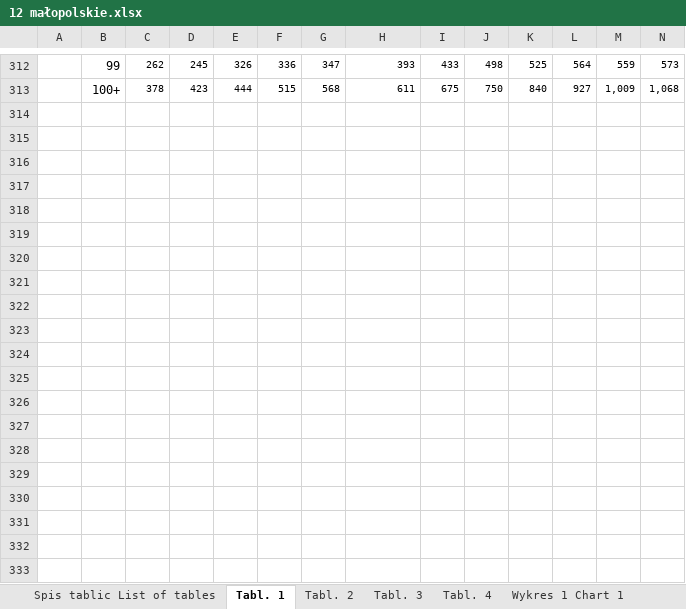
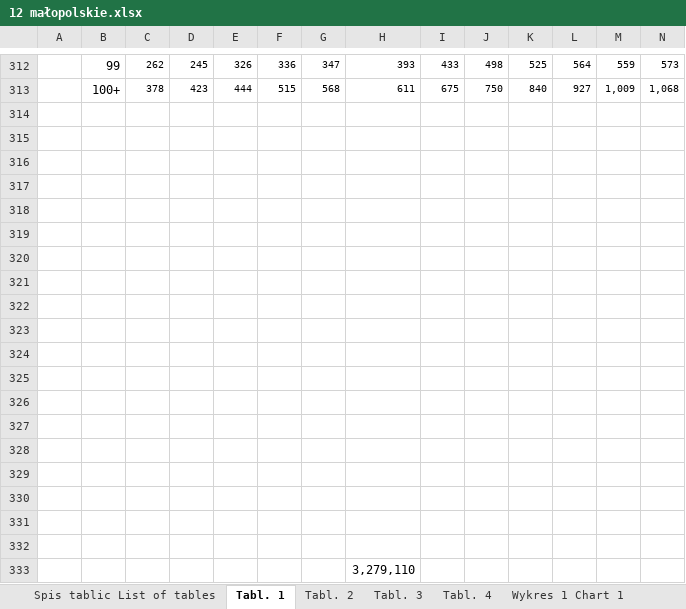
Before and after one commit to kondi171/ChernoffFaces, an Excel workbook: src/data/GUS/New/12 małopolskie.xlsx, sheet Tabl. 1, drawn as a sheet; only a part is shown, gaps mark what is left out; values as stored, in another font and other column widths than the file's, no borders; rows hold the shown columns only; the diff names each change by its address in the sheet, - before the commit and + after, or states it on an @@ line.

```diff
--- a/src/data/GUS/New/12 małopolskie.xlsx (sheet Tabl. 1)
+++ b/src/data/GUS/New/12 małopolskie.xlsx (sheet Tabl. 1)
+row 314: (empty)
+row 315: (empty)
+row 316: (empty)
+row 317: (empty)
+row 318: (empty)
+row 319: (empty)
+row 320: (empty)
+row 321: (empty)
+row 322: (empty)
+row 323: (empty)
+row 324: (empty)
+row 325: (empty)
+row 326: (empty)
+row 327: (empty)
+row 328: (empty)
+row 329: (empty)
+row 330: (empty)
+row 331: (empty)
+row 332: (empty)
+row 333:  |  |  |  |  |  |  | 3,279,110
```
Also changed, not shown: src/data/GUS/New/00 Polska.xlsx, src/data/GUS/New/16 opolskie.xlsx, 8 other files.
